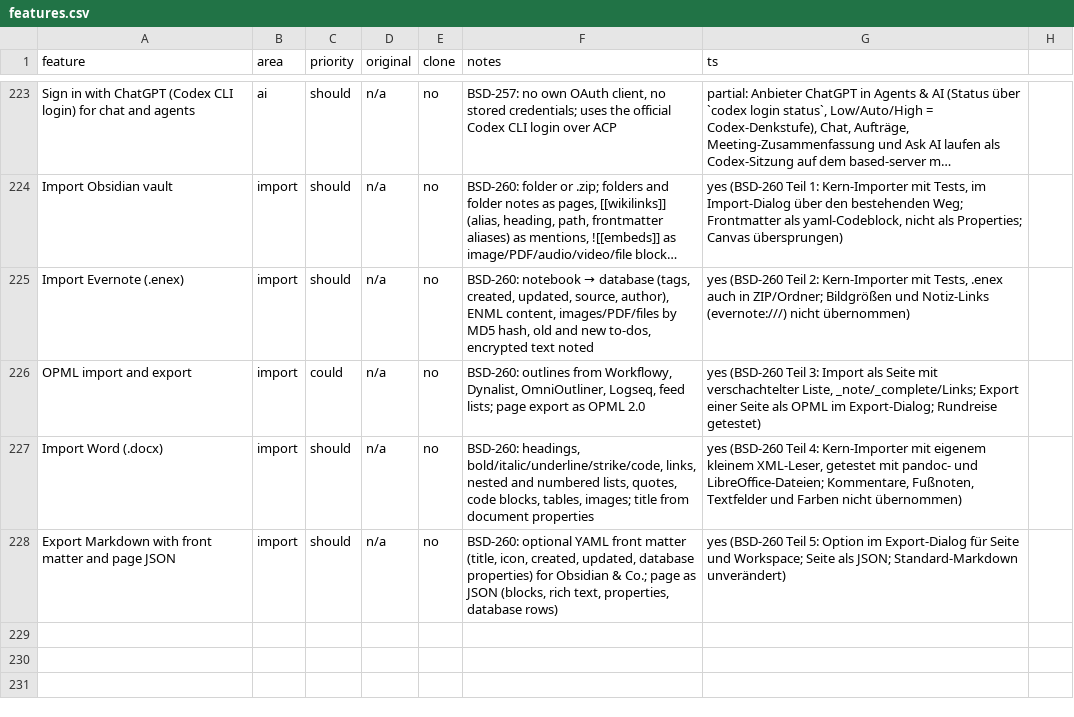
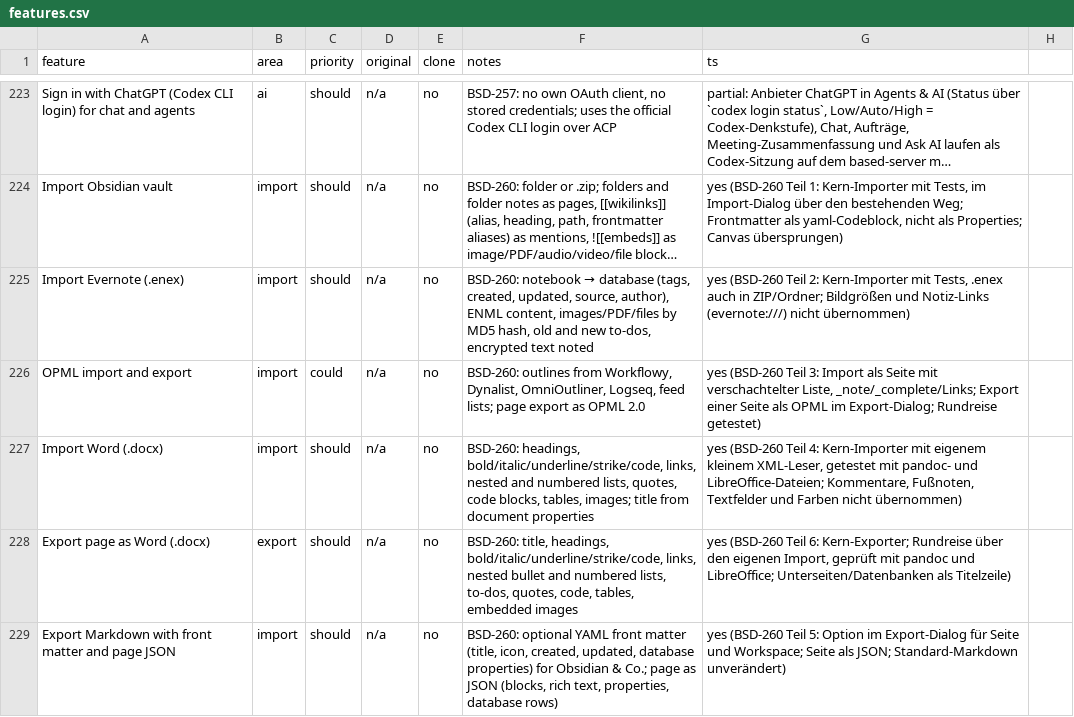
Before and after one commit to elija-7580/Based, a CSV file: replica/features.csv, drawn as a sheet; only a part is shown, gaps mark what is left out; long unchanged cells end in ….

```diff
--- a/replica/features.csv
+++ b/replica/features.csv
@@ -227,2 +227,3 @@ OPML import and export,import,could,n/a,no,"BSD-260: outlines from Workflowy, Dy
 Import Word (.docx),import,should,n/a,no,"BSD-260: headings, bold/italic/underline/strike/code, links, nested and numbered lists, quotes, code blocks, tables, images; title from document properties","yes (BSD-260 Teil 4: Kern-Importer mit eigenem kleinem XML-Leser, getestet mit pandoc- und LibreOffice-Dateien; Kommentare, Fußnoten, Textfelder und Farben nicht übernommen)"
+Export page as Word (.docx),export,should,n/a,no,"BSD-260: title, headings, bold/italic/underline/strike/code, links, nested bullet and numbered lists, to-dos, quotes, code, tables, embedded images","yes (BSD-260 Teil 6: Kern-Exporter; Rundreise über den eigenen Import, geprüft mit pandoc und LibreOffice; Unterseiten/Datenbanken als Titelzeile)"
 Export Markdown with front matter and page JSON,import,should,n/a,no,"BSD-260: optional YAML front matter (title, icon, created, updated, database properties) for Obsidian & Co.; page as JSON (blocks, rich text, properties, database rows)","yes (BSD-260 Teil 5: Option im Export-Dialog für Seite und Workspace; Seite als JSON; Standard-Markdown unverändert)"
```
Also changed, not shown: 6 other files.
